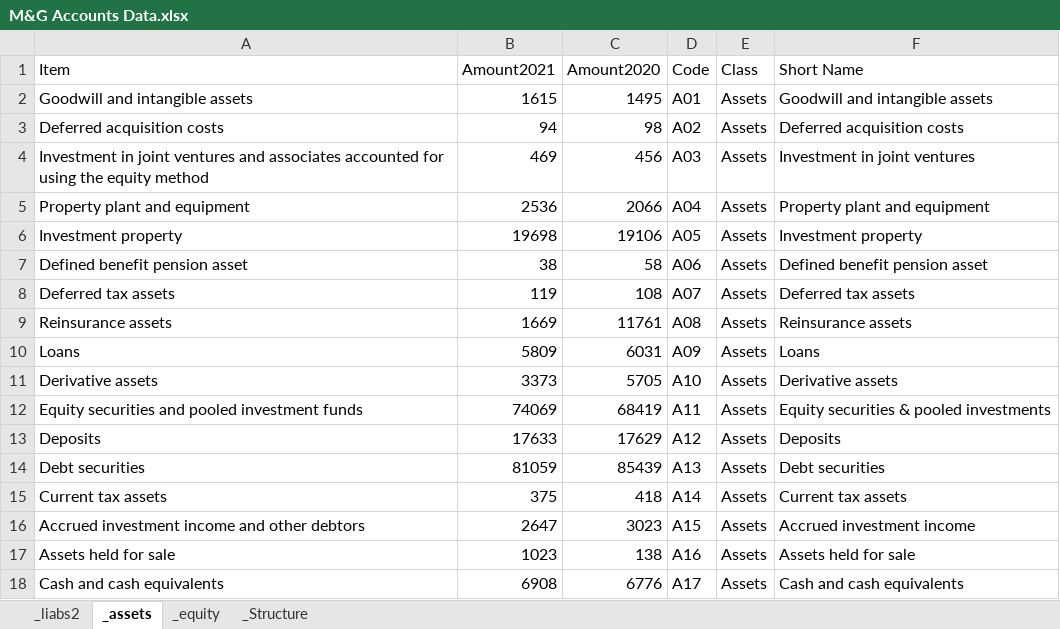
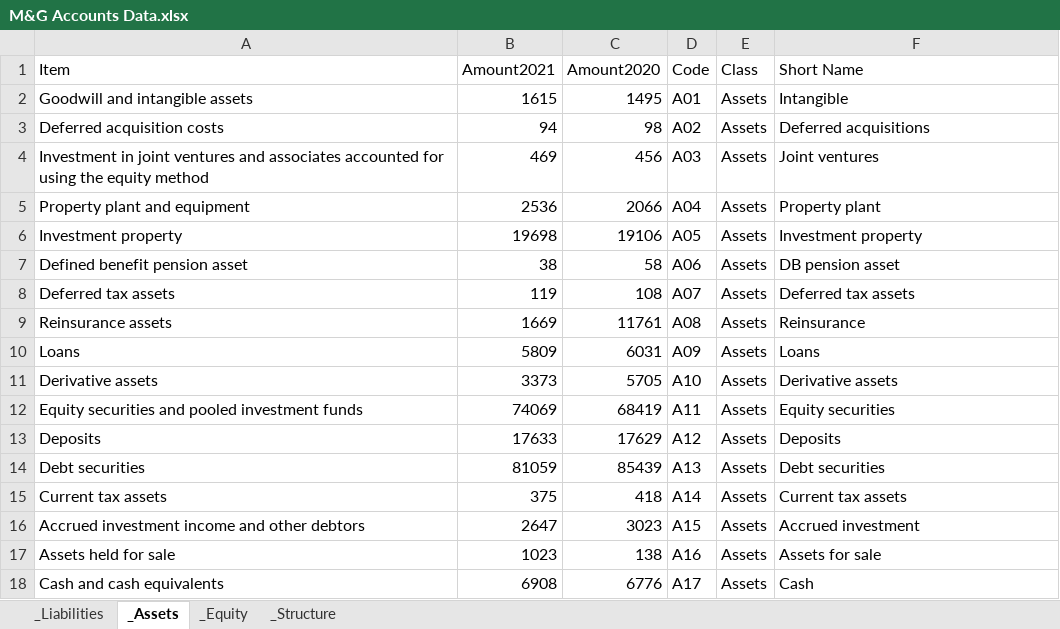
Before and after one commit to MarkWilcock/CourseDatasets, an Excel workbook: M&G Consolidated Statement/M&G Accounts Data.xlsx, sheet _Assets, drawn as a sheet; values as stored, in another font and other column widths than the file's, no borders; table styles not drawn; the diff names each change by its address in the sheet, - before the commit and + after, or states it on an @@ line.

Commit message:
made short names unique

```diff
--- a/M&G Consolidated Statement/M&G Accounts Data.xlsx (sheet _Assets)
+++ b/M&G Consolidated Statement/M&G Accounts Data.xlsx (sheet _Assets)
-sheet tab: _liabs2
+sheet tab: _Liabilities
-sheet tab: _assets
+sheet tab: _Assets
-sheet tab: _equity
+sheet tab: _Equity
-F2 (Short Name): Goodwill and intangible assets
+F2 (Short Name): Intangible
-F3 (Short Name): Deferred acquisition costs
+F3 (Short Name): Deferred acquisitions
-F4 (Short Name): Investment in joint ventures
+F4 (Short Name): Joint ventures
-F5 (Short Name): Property plant and equipment
+F5 (Short Name): Property plant
-F7 (Short Name): Defined benefit pension asset
+F7 (Short Name): DB pension asset
-F9 (Short Name): Reinsurance assets
+F9 (Short Name): Reinsurance
-F12 (Short Name): Equity securities & pooled investments
+F12 (Short Name): Equity securities
-F16 (Short Name): Accrued investment income
+F16 (Short Name): Accrued investment
-F17 (Short Name): Assets held for sale
+F17 (Short Name): Assets for sale
-F18 (Short Name): Cash and cash equivalents
+F18 (Short Name): Cash
```
Also changed, not shown: sheet _Liabilities, 2 other files.
